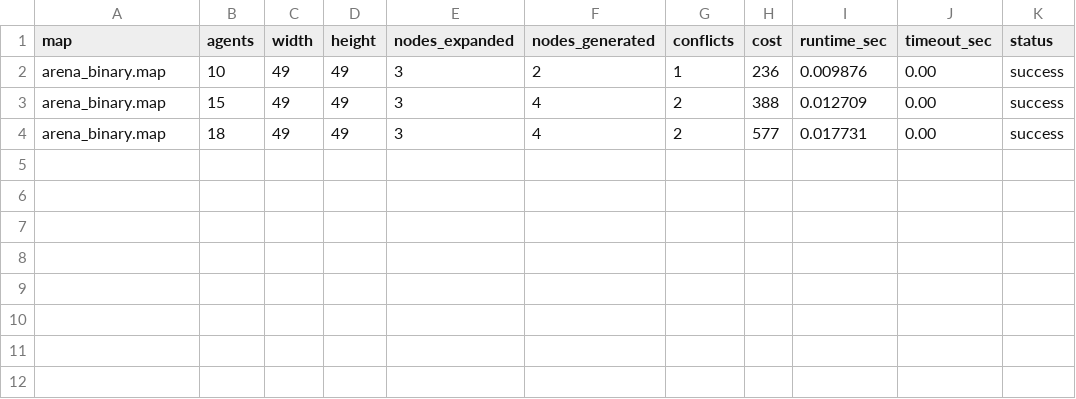
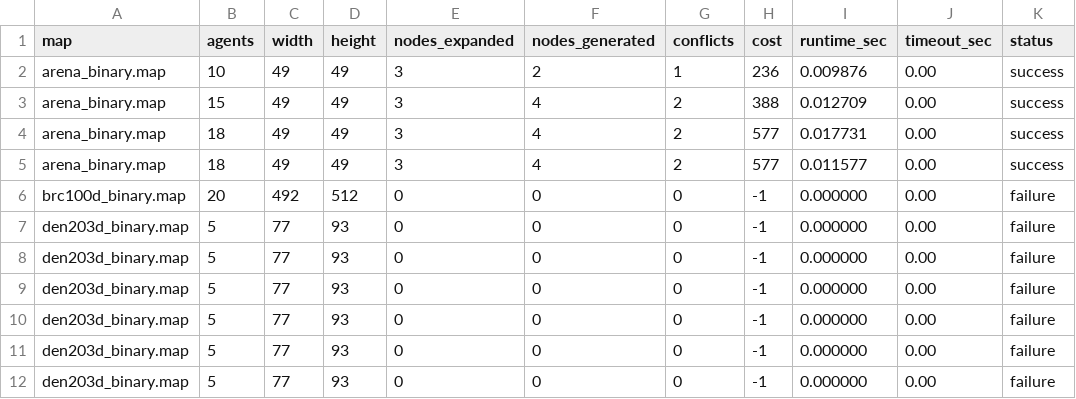
Before and after one commit to danwein8/ParallelCBS, a CSV file: results.csv, drawn as a sheet.

```diff
--- a/results.csv
+++ b/results.csv
@@ -4 +4,9 @@ arena_binary.map,15,49,49,3,4,2,388,0.012709,0.00,success
 arena_binary.map,18,49,49,3,4,2,577,0.017731,0.00,success
+arena_binary.map,18,49,49,3,4,2,577,0.011577,0.00,success
+brc100d_binary.map,20,492,512,0,0,0,-1,0.000000,0.00,failure
+den203d_binary.map,5,77,93,0,0,0,-1,0.000000,0.00,failure
+den203d_binary.map,5,77,93,0,0,0,-1,0.000000,0.00,failure
+den203d_binary.map,5,77,93,0,0,0,-1,0.000000,0.00,failure
+den203d_binary.map,5,77,93,0,0,0,-1,0.000000,0.00,failure
+den203d_binary.map,5,77,93,0,0,0,-1,0.000000,0.00,failure
+den203d_binary.map,5,77,93,0,0,0,-1,0.000000,0.00,failure
```
Also changed, not shown: 27 other files.
